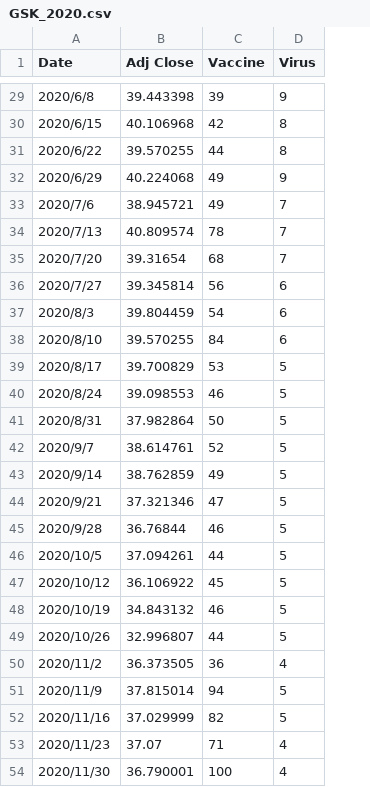
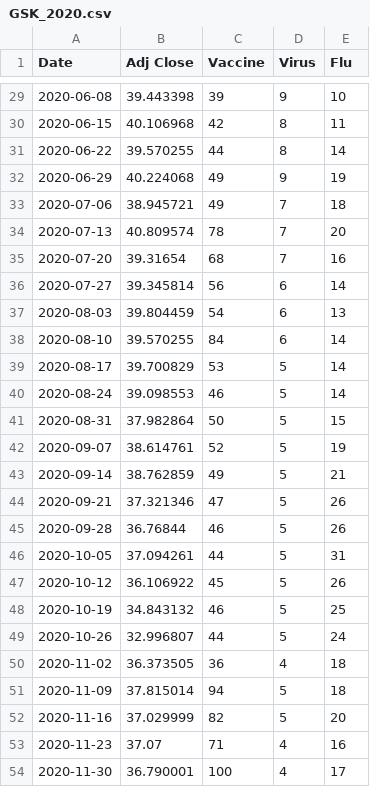
Before and after one commit to epfl-ada/ada-2020-project-milestone-p3-p3_illusions, a CSV file: data/GSK_2020.csv, drawn as a sheet; only a part is shown, gaps mark what is left out; the diff covers the shown part only; the diff names each change by its address in the sheet, - before the commit and + after, or states it on an @@ line.

```diff
--- a/data/GSK_2020.csv
+++ b/data/GSK_2020.csv
+column E (Flu), rows 29-54: 10 | 11 | 14 | 19 | 18 | 20 | 16 | 14 | 13 | 14 | 14 | 14 | 15 | 19 | 21 | 26 | 26 | 31 | 26 | 25 | 24 | 18 | 18 | 20 | 16 | 17
-A29 (Date): 2020/6/8
+A29 (Date): 2020-06-08
-A30 (Date): 2020/6/15
+A30 (Date): 2020-06-15
-A31 (Date): 2020/6/22
+A31 (Date): 2020-06-22
-A32 (Date): 2020/6/29
+A32 (Date): 2020-06-29
-A33 (Date): 2020/7/6
+A33 (Date): 2020-07-06
-A34 (Date): 2020/7/13
+A34 (Date): 2020-07-13
-A35 (Date): 2020/7/20
+A35 (Date): 2020-07-20
-A36 (Date): 2020/7/27
+A36 (Date): 2020-07-27
-A37 (Date): 2020/8/3
+A37 (Date): 2020-08-03
-A38 (Date): 2020/8/10
+A38 (Date): 2020-08-10
-A39 (Date): 2020/8/17
+A39 (Date): 2020-08-17
-A40 (Date): 2020/8/24
+A40 (Date): 2020-08-24
-A41 (Date): 2020/8/31
+A41 (Date): 2020-08-31
-A42 (Date): 2020/9/7
+A42 (Date): 2020-09-07
-A43 (Date): 2020/9/14
+A43 (Date): 2020-09-14
-A44 (Date): 2020/9/21
+A44 (Date): 2020-09-21
-A45 (Date): 2020/9/28
+A45 (Date): 2020-09-28
-A46 (Date): 2020/10/5
+A46 (Date): 2020-10-05
-A47 (Date): 2020/10/12
+A47 (Date): 2020-10-12
-A48 (Date): 2020/10/19
+A48 (Date): 2020-10-19
-A49 (Date): 2020/10/26
+A49 (Date): 2020-10-26
-A50 (Date): 2020/11/2
+A50 (Date): 2020-11-02
-A51 (Date): 2020/11/9
+A51 (Date): 2020-11-09
-A52 (Date): 2020/11/16
+A52 (Date): 2020-11-16
-A53 (Date): 2020/11/23
+A53 (Date): 2020-11-23
-A54 (Date): 2020/11/30
+A54 (Date): 2020-11-30
```
Also changed, not shown: 27 edited cells elsewhere in this file, data/JNJ_2020.csv, data/MRK_2020.csv, 4 other files.
